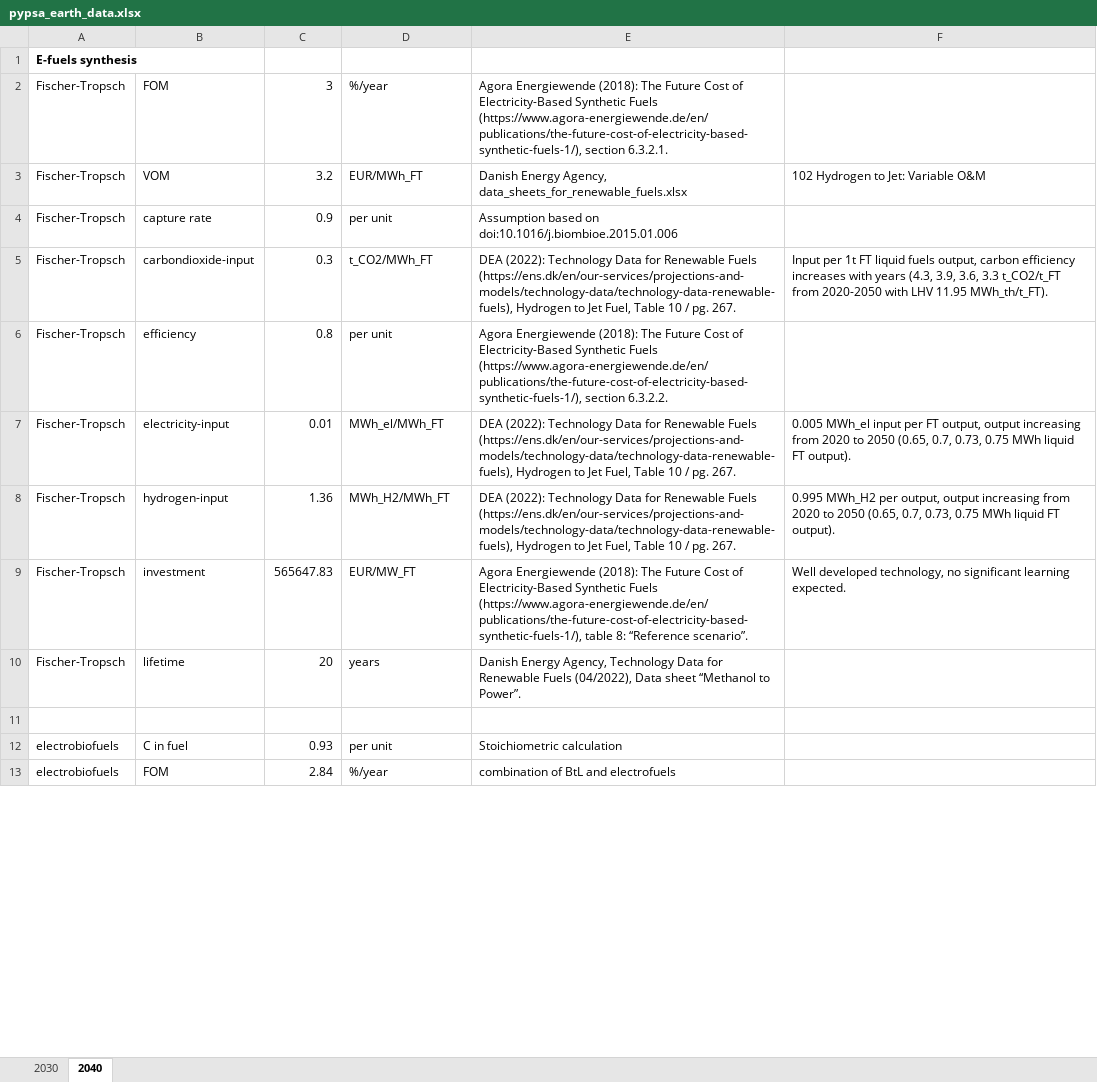
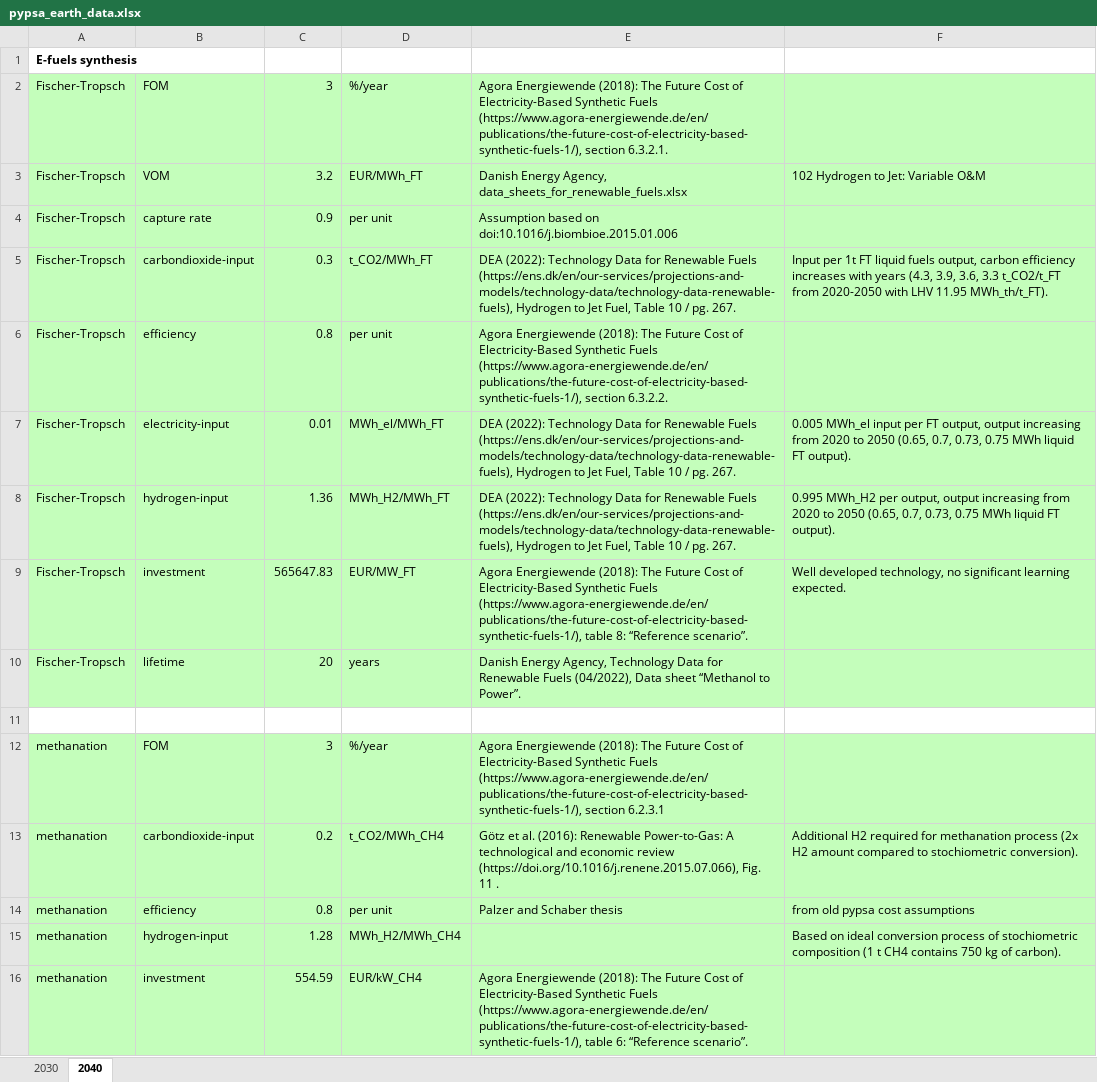
Before and after one commit to open-energy-transition/efuels-supply-potentials, an Excel workbook: data_icct/pypsa_earth_data.xlsx, sheet 2040, drawn as a sheet; only a part is shown; values as stored, in another font and other column widths than the file's, no borders; removed rows and columns are numbered as before the commit, all else as after; the diff covers the shown part only; the diff names each change by its address in the sheet, - before the commit and + after, or states it on an @@ line.

Commit message:
added methanation and other techs

```diff
--- a/data_icct/pypsa_earth_data.xlsx (sheet 2040)
+++ b/data_icct/pypsa_earth_data.xlsx (sheet 2040)
-A2:F10 fill: none
+A2:F10 fill: #C4FEBB
-row 12: electrobiofuels | C in fuel | 0.93 | per unit | Stoichiometric calculation
-row 13: electrobiofuels | FOM | 2.84 | %/year | combination of BtL and electrofuels
+row 12: methanation | FOM | 3 | %/year | Agora Energiewende (2018): The Future Cost of Electricity-Based Synthetic Fuels (https://www.agora-energiewende.de/en/publications/the-future-cost-of-electricity-based-synthetic-fuels-1/), section 6.2.3.1
+row 13: methanation | carbondioxide-input | 0.2 | t_CO2/MWh_CH4 | Götz et al. (2016): Renewable Power-to-Gas: A technological and economic review (https://doi.org/10.1016/j.renene.2015.07.066), Fig. 11 . | Additional H2 required for methanation process (2x H2 amount compared to stochiometric conversion).
+row 14: methanation | efficiency | 0.8 | per unit | Palzer and Schaber thesis | from old pypsa cost assumptions
+row 15: methanation | hydrogen-input | 1.28 | MWh_H2/MWh_CH4 |  | Based on ideal conversion process of stochiometric composition (1 t CH4 contains 750 kg of carbon).
+row 16: methanation | investment | 554.59 | EUR/kW_CH4 | Agora Energiewende (2018): The Future Cost of Electricity-Based Synthetic Fuels (https://www.agora-energiewende.de/en/publications/the-future-cost-of-electricity-based-synthetic-fuels-1/), table 6: “Reference scenario”.
```
Also changed, not shown: 34 added rows, 4 removed rows, 22 edited cells and cell formats elsewhere in this sheet, sheet 2030.
